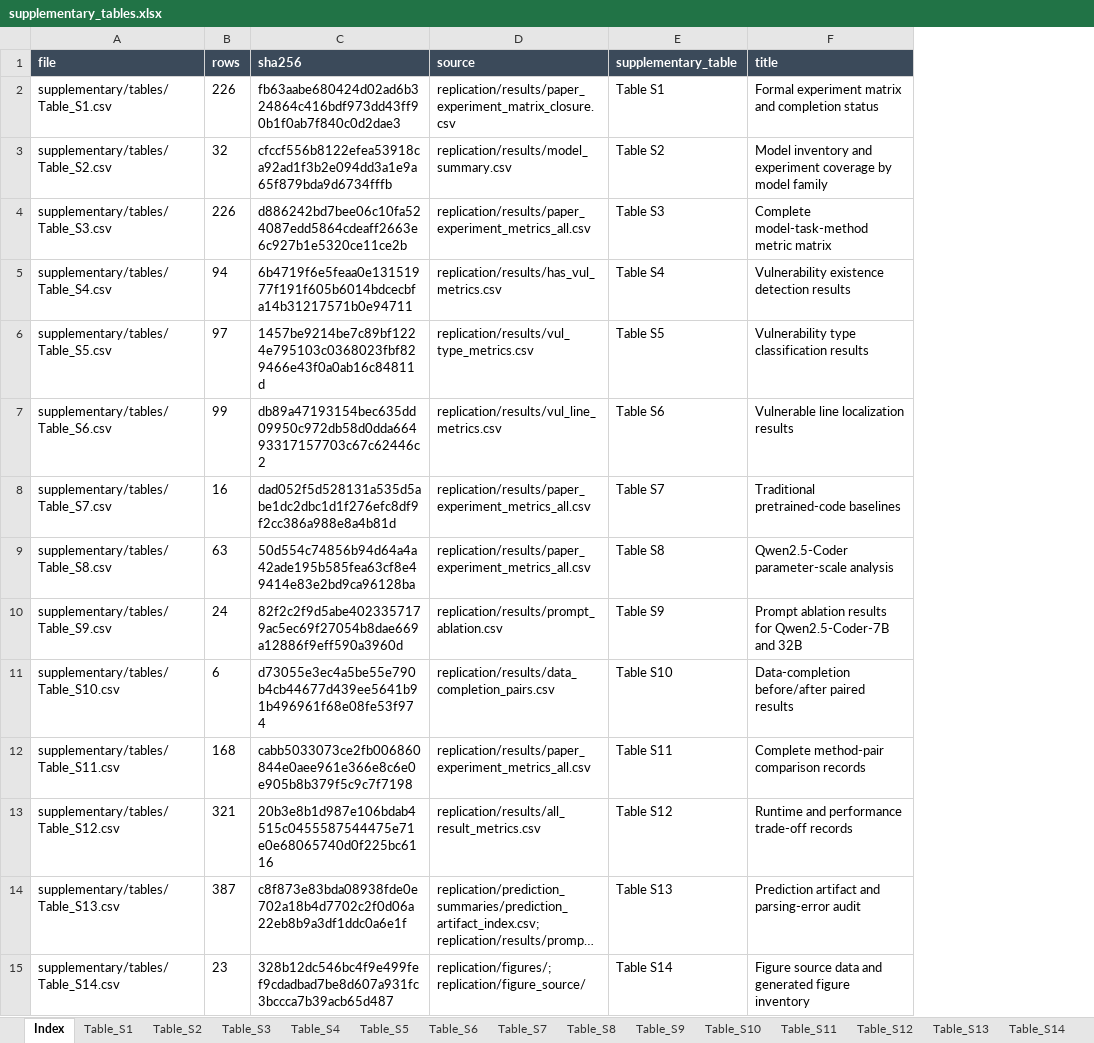
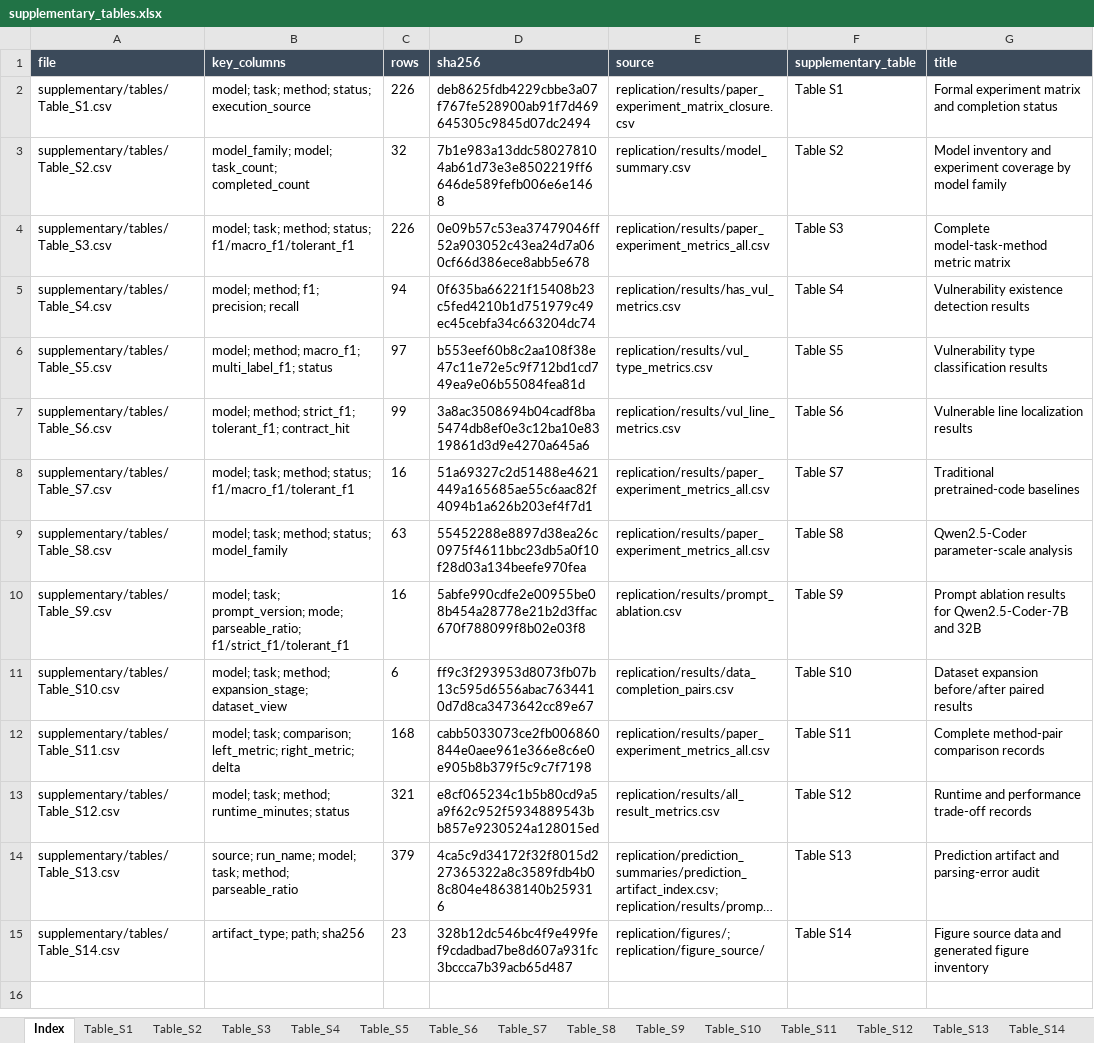
Before and after one commit to CoderDamien/smart-contract-vuln-dataset, an Excel workbook: supplementary/supplementary_tables.xlsx, sheet Index, drawn as a sheet; long unchanged cells end in …; values as stored, in another font and other column widths than the file's, no borders; addresses are those after the commit; the diff names each change by its address in the sheet, - before the commit and + after, or states it on an @@ line.

```diff
--- a/supplementary/supplementary_tables.xlsx (sheet Index)
+++ b/supplementary/supplementary_tables.xlsx (sheet Index)
+column B (key_columns), rows 2-15: model; task; method; status; execution_source | model_family; model; task_count; completed_count | model; task; method; status; f1/macro_f1/tolerant_f1 | model; method; f1; precision; recall | model; method; macro_f1; multi_label_f1; status | model; method; strict_f1; tolerant_f1; contract_hit | model; task; method; status; f1/macro_f1/tolerant_f1 | model; task; method; status; model_family | model; task; prompt_version; mode; parseable_ratio; f1/strict_f1/tolerant_f1 | model; task; method; expansion_stage; dataset_view | model; task; comparison; left_metric; right_metric; delta | model; task; method; runtime_minutes; status | source; run_name; model; task; method; parseable_ratio | artifact_type; path; sha256
-D2 (sha256): fb63aabe680424d02ad6b324864c416bdf973dd43ff90b1f0ab7f840c0d2dae3
+D2 (sha256): deb8625fdb4229cbbe3a07f767fe528900ab91f7d469645305c9845d07dc2494
-D3 (sha256): cfccf556b8122efea53918ca92ad1f3b2e094dd3a1e9a65f879bda9d6734fffb
+D3 (sha256): 7b1e983a13ddc580278104ab61d73e3e8502219ff6646de589fefb006e6e1468
-D4 (sha256): d886242bd7bee06c10fa524087edd5864cdeaff2663e6c927b1e5320ce11ce2b
+D4 (sha256): 0e09b57c53ea37479046ff52a903052c43ea24d7a060cf66d386ece8abb5e678
-D5 (sha256): 6b4719f6e5feaa0e13151977f191f605b6014bdcecbfa14b31217571b0e94711
+D5 (sha256): 0f635ba66221f15408b23c5fed4210b1d751979c49ec45cebfa34c663204dc74
-D6 (sha256): 1457be9214be7c89bf1224e795103c0368023fbf829466e43f0a0ab16c84811d
+D6 (sha256): b553eef60b8c2aa108f38e47c11e72e5c9f712bd1cd749ea9e06b55084fea81d
-D7 (sha256): db89a47193154bec635dd09950c972db58d0dda66493317157703c67c62446c2
+D7 (sha256): 3a8ac3508694b04cadf8ba5474db8ef0e3c12ba10e8319861d3d9e4270a645a6
-D8 (sha256): dad052f5d528131a535d5abe1dc2dbc1d1f276efc8df9f2cc386a988e8a4b81d
+D8 (sha256): 51a69327c2d51488e4621449a165685ae55c6aac82f4094b1a626b203ef4f7d1
-D9 (sha256): 50d554c74856b94d64a4a42ade195b585fea63cf8e49414e83e2bd9ca96128ba
+D9 (sha256): 55452288e8897d38ea26c0975f4611bbc23db5a0f10f28d03a134beefe970fea
-C10 (rows): 24
+C10 (rows): 16
-D10 (sha256): 82f2c2f9d5abe4023357179ac5ec69f27054b8dae669a12886f9eff590a3960d
+D10 (sha256): 5abfe990cdfe2e00955be08b454a28778e21b2d3ffac670f788099f8b02e03f8
-D11 (sha256): d73055e3ec4a5be55e790b4cb44677d439ee5641b91b496961f68e08fe53f974
+D11 (sha256): ff9c3f293953d8073fb07b13c595d6556abac7634410d7d8ca3473642cc89e67
-G11 (title): Data-completion before/after paired results
+G11 (title): Dataset expansion before/after paired results
-D13 (sha256): 20b3e8b1d987e106bdab4515c0455587544475e71e0e68065740d0f225bc6116
+D13 (sha256): e8cf065234c1b5b80cd9a5a9f62c952f5934889543bb857e9230524a128015ed
-C14 (rows): 387
+C14 (rows): 379
-D14 (sha256): c8f873e83bda08938fde0e702a18b4d7702c2f0d06a22eb8b9a3df1ddc0a6e1f
+D14 (sha256): 4ca5c9d34172f32f8015d227365322a8c3589fdb4b08c804e48638140b259316
```
Also changed, not shown: sheet Table_S1, sheet Table_S12, sheet Table_S9, sheet Table_S13, sheet Table_S10, sheet Table_S5, 8 more sheets, 19 other files.
